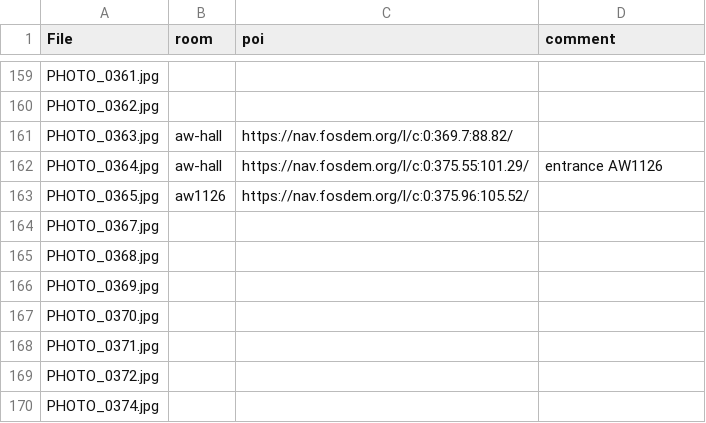
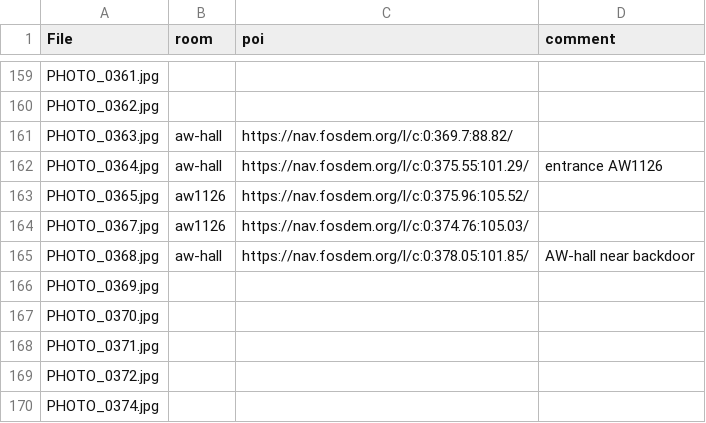
Before and after one commit to johanvdw/fosdem-360, a CSV file: data/files.csv, drawn as a sheet; only a part is shown, gaps mark what is left out.

Commit message:
Update files.csv

```diff
--- a/data/files.csv
+++ b/data/files.csv
@@ -163,4 +163,4 @@ PHOTO_0364.jpg,aw-hall,https://nav.fosdem.org/l/c:0:375.55:101.29/,entrance AW11
 PHOTO_0365.jpg,aw1126,https://nav.fosdem.org/l/c:0:375.96:105.52/,
-PHOTO_0367.jpg,,,
-PHOTO_0368.jpg,,,
+PHOTO_0367.jpg,aw1126,https://nav.fosdem.org/l/c:0:374.76:105.03/,
+PHOTO_0368.jpg,aw-hall,https://nav.fosdem.org/l/c:0:378.05:101.85/,AW-hall near backdoor
 PHOTO_0369.jpg,,,
```
